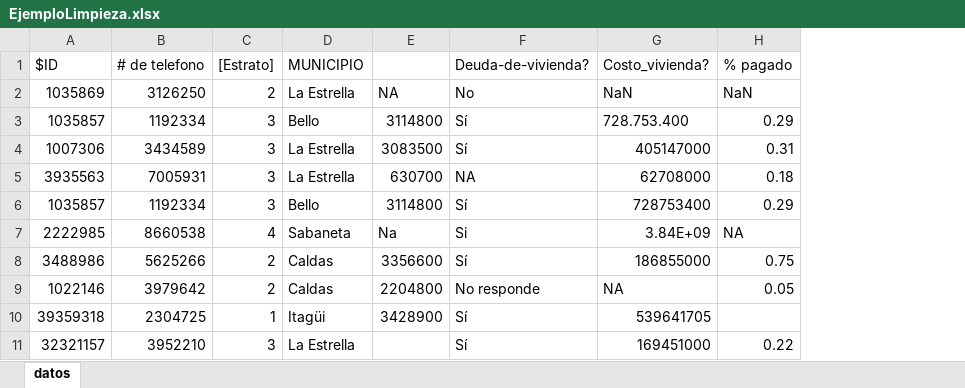
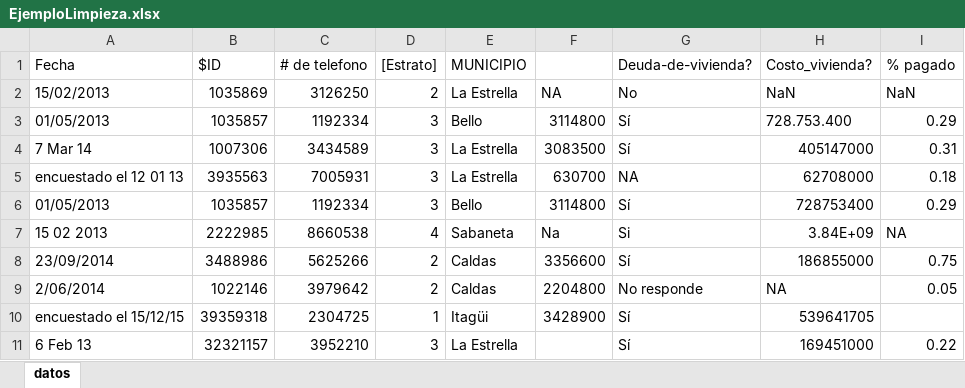
Before and after one commit to jiperezga/jiperezga.github.io, an Excel workbook: Dataset/EjemploLimpieza.xlsx, sheet datos, drawn as a sheet; values as stored, in another font and other column widths than the file's, no borders; the diff names each change by its address in the sheet, - before the commit and + after, or states it on an @@ line.

Commit message:
Ahora si, espero que sea la última ToT

```diff
--- a/Dataset/EjemploLimpieza.xlsx (sheet datos)
+++ b/Dataset/EjemploLimpieza.xlsx (sheet datos)
+column A (Fecha), rows 2-11: 15/02/2013 | 01/05/2013 | 7 Mar 14 | encuestado el 12 01 13 | 01/05/2013 | 15 02 2013 | 23/09/2014 | 2/06/2014 | encuestado el 15/12/15 | 6 Feb 13
```
